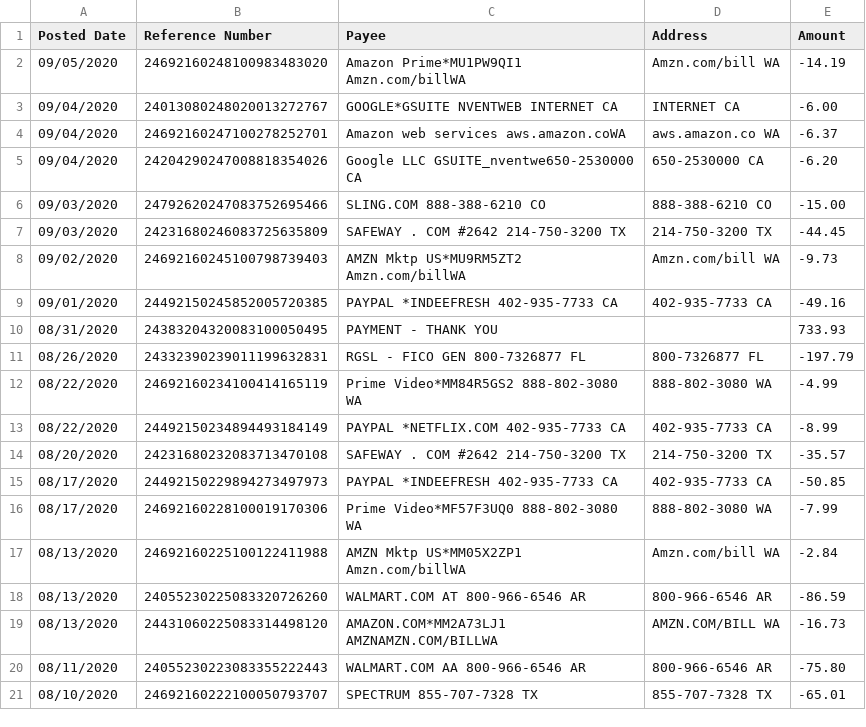
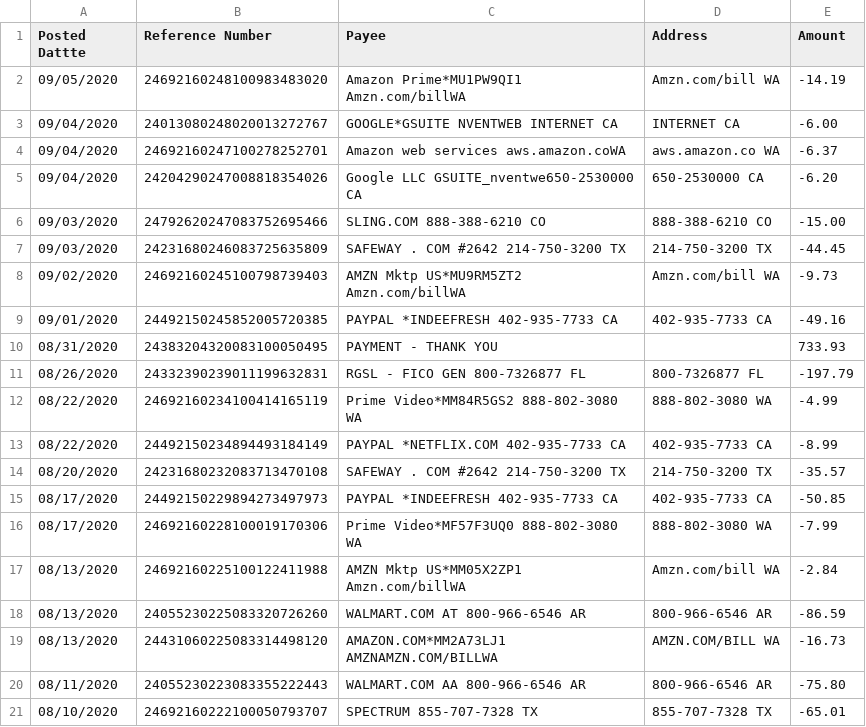
Before and after one commit to ypradeeprao/herokureact3, a CSV file: September2020_2157.csv, drawn as a sheet.

Commit message:
Update September2020_2157.csv

```diff
--- a/September2020_2157.csv
+++ b/September2020_2157.csv
@@ -1,2 +1,2 @@
-Posted Date,Reference Number,Payee,Address,Amount
+Posted Dattte,Reference Number,Payee,Address,Amount
 09/05/2020,24692160248100983483020,"Amazon Prime*MU1PW9QI1 Amzn.com/billWA","Amzn.com/bill WA ",-14.19
```
